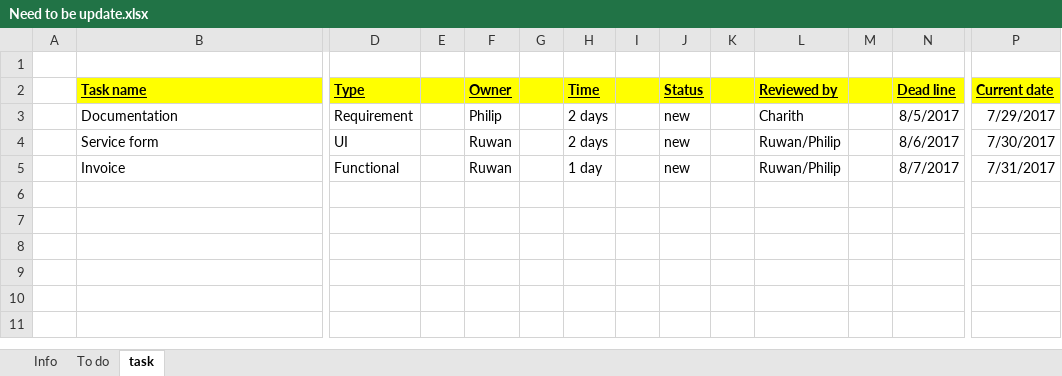
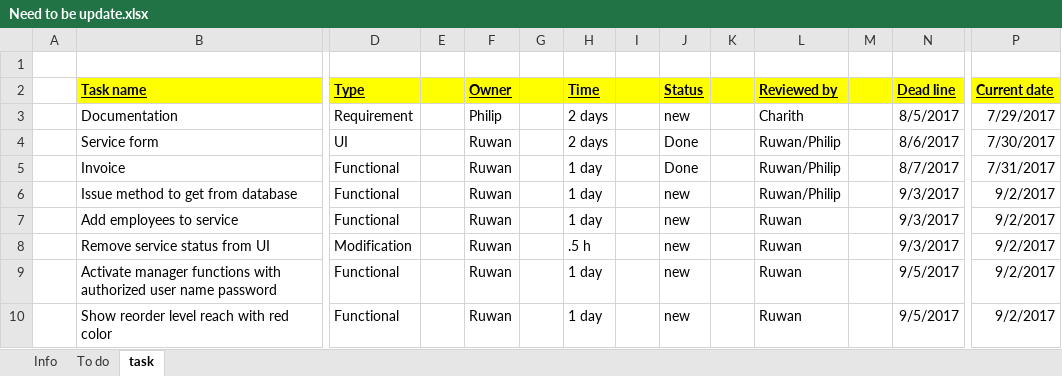
Before and after one commit to ruwanmad/Enterprise, an Excel workbook: ServiceMaster/schedule/Need to be update.xlsx, sheet task, drawn as a sheet; only a part is shown, gaps mark what is left out; values as stored, in another font and other column widths than the file's, no borders; rows hold the shown columns only; the diff names each change by its address in the sheet, - before the commit and + after, or states it on an @@ line.

Commit message:
Modified adding items to service. If item has a bom, all bom items will be added to the service individually, if not selected item will be added.

```diff
--- a/ServiceMaster/schedule/Need to be update.xlsx (sheet task)
+++ b/ServiceMaster/schedule/Need to be update.xlsx (sheet task)
-J4:J5 (Status): new
+J4:J5 (Status): Done
+row 6:  | Issue method to get from database | Functional |  | Ruwan |  | 1 day |  | new |  | Ruwan/Philip |  | 9/3/2017 | 9/2/2017
+row 7:  | Add employees to service | Functional |  | Ruwan |  | 1 day |  | new |  | Ruwan |  | 9/3/2017 | 9/2/2017
+row 8:  | Remove service status from UI | Modification |  | Ruwan |  | .5 h |  | new |  | Ruwan |  | 9/3/2017 | 9/2/2017
+row 9:  | Activate manager functions with authorized user name password | Functional |  | Ruwan |  | 1 day |  | new |  | Ruwan |  | 9/5/2017 | 9/2/2017
+row 10:  | Show reorder level reach with red color | Functional |  | Ruwan |  | 1 day |  | new |  | Ruwan |  | 9/5/2017 | 9/2/2017
```
Also changed, not shown: 4 other files.
